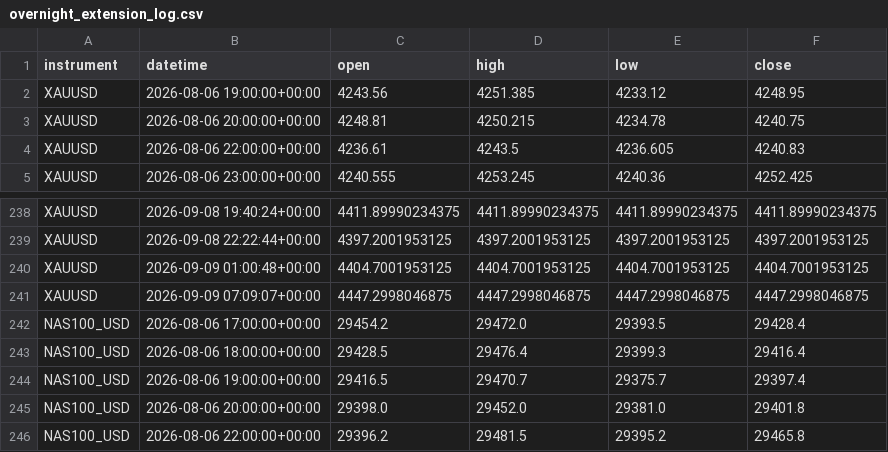
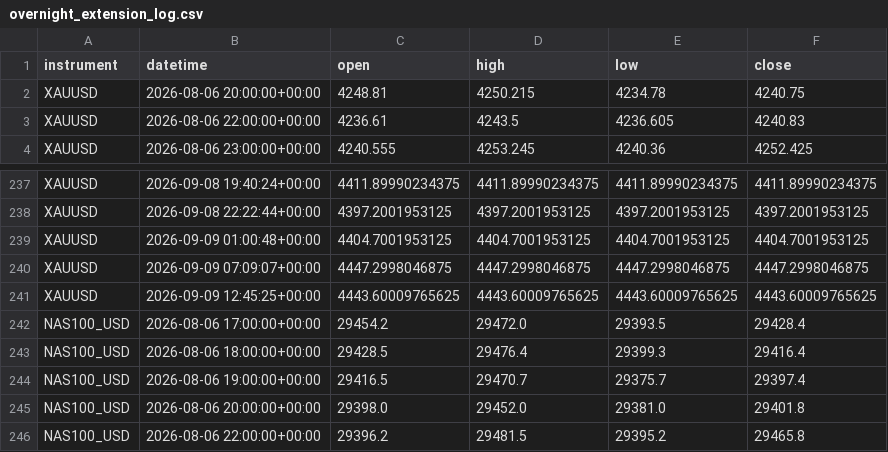
Before and after one commit to kenjtradez/portfolio-forward-test, a CSV file: overnight_extension_log.csv, drawn as a sheet; only a part is shown, gaps mark what is left out.

```diff
--- a/overnight_extension_log.csv
+++ b/overnight_extension_log.csv
@@ -1,3 +1,2 @@
 instrument,datetime,open,high,low,close
-XAUUSD,2026-08-06 19:00:00+00:00,4243.56,4251.385,4233.12,4248.95
 XAUUSD,2026-08-06 20:00:00+00:00,4248.81,4250.215,4234.78,4240.75
@@ -241,2 +240,3 @@ XAUUSD,2026-09-09 01:00:48+00:00,4404.7001953125,4404.7001953125,4404.7001953125
 XAUUSD,2026-09-09 07:09:07+00:00,4447.2998046875,4447.2998046875,4447.2998046875,4447.2998046875
+XAUUSD,2026-09-09 12:45:25+00:00,4443.60009765625,4443.60009765625,4443.60009765625,4443.60009765625
 NAS100_USD,2026-08-06 17:00:00+00:00,29454.2,29472.0,29393.5,29428.4
```
